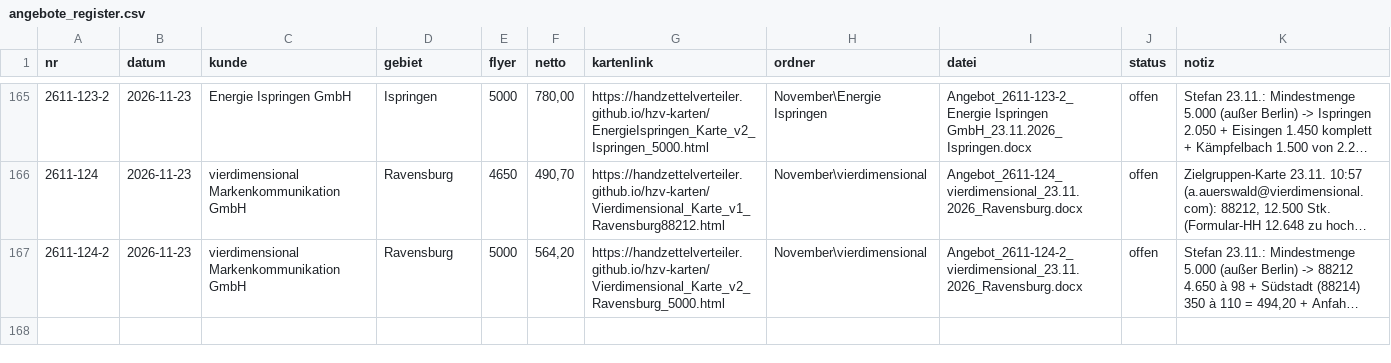
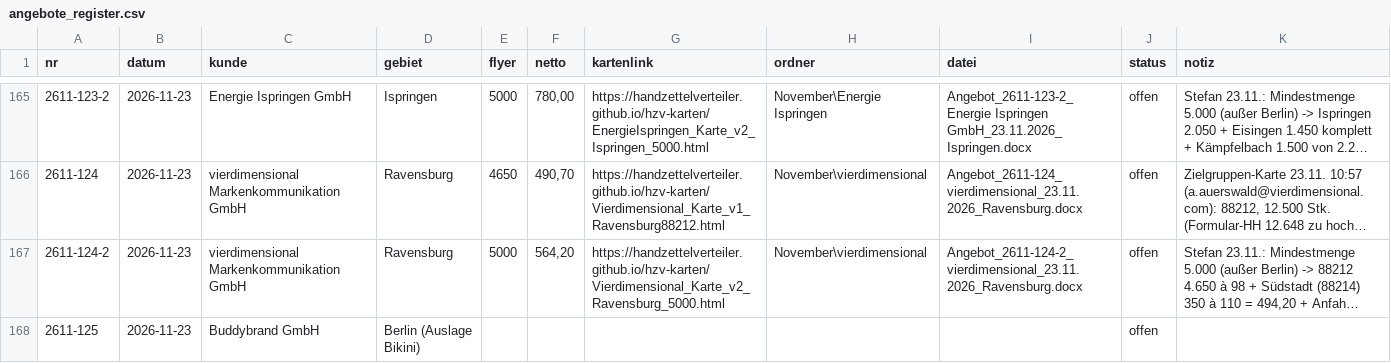
Before and after one commit to handzettelverteiler/hzv-karten, a CSV file: daten/angebote_register.csv, drawn as a sheet; only a part is shown, gaps mark what is left out; long unchanged cells end in …; the diff names each change by its address in the sheet, - before the commit and + after, or states it on an @@ line.

```diff
--- a/daten/angebote_register.csv
+++ b/daten/angebote_register.csv
+row 168: 2611-125 | 2026-11-23 | Buddybrand GmbH | Berlin (Auslage Bikini) |  |  |  |  |  | offen
```
